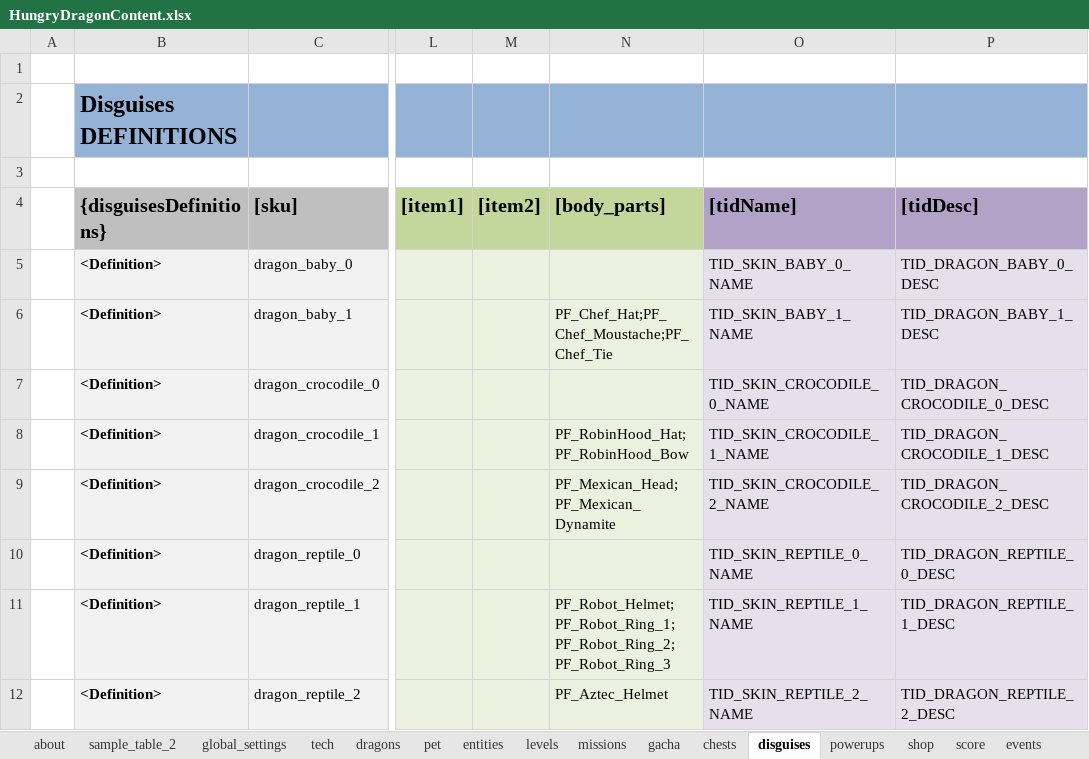
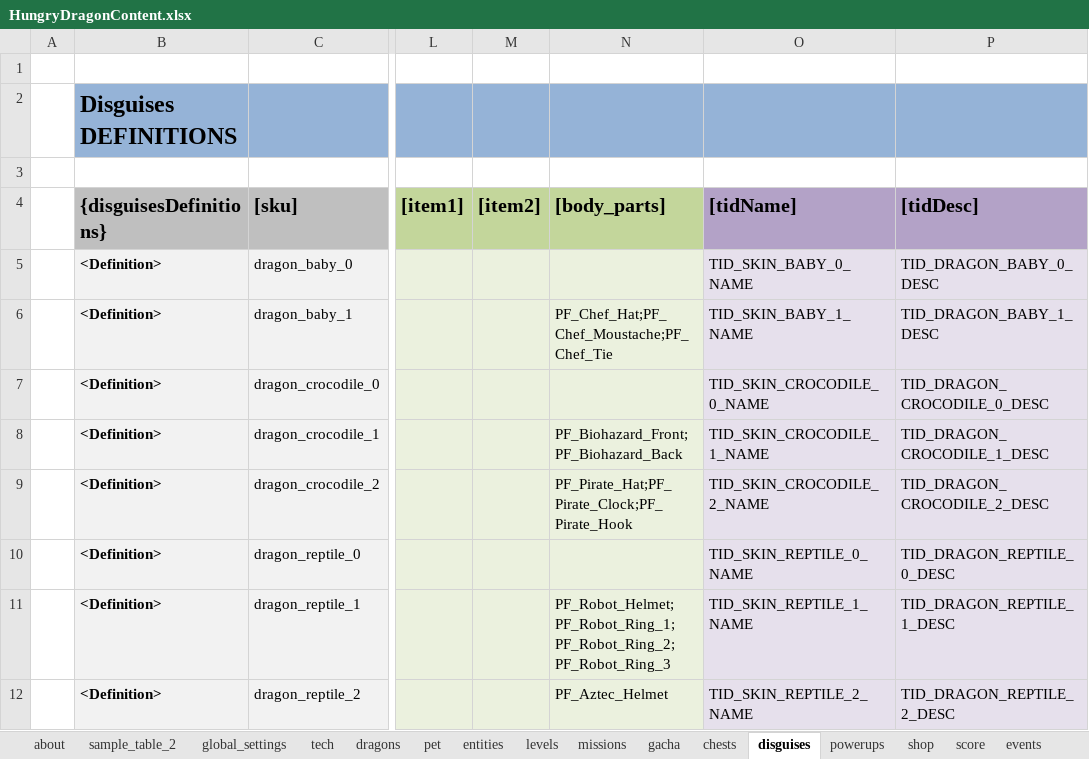
Before and after one commit to nam27062002/hello, an Excel workbook: Docs/Content/HungryDragonContent.xlsx, sheet disguises, drawn as a sheet; only a part is shown, gaps mark what is left out; values as stored, in another font and other column widths than the file's, no borders; table styles not drawn; the diff names each change by its address in the sheet, - before the commit and + after, or states it on an @@ line.

Commit message:
Content - Add new croco skins object
Former-commit-id: 9366c22d46d5dc4e34e06a992f80c28622c1cda2

```diff
--- a/Docs/Content/HungryDragonContent.xlsx (sheet disguises)
+++ b/Docs/Content/HungryDragonContent.xlsx (sheet disguises)
-N8 ([body_parts]): PF_RobinHood_Hat;PF_RobinHood_Bow
+N8 ([body_parts]): PF_Biohazard_Front;PF_Biohazard_Back
-N9 ([body_parts]): PF_Mexican_Head;PF_Mexican_Dynamite
+N9 ([body_parts]): PF_Pirate_Hat;PF_Pirate_Clock;PF_Pirate_Hook
```
Also changed, not shown: 2 other files.
